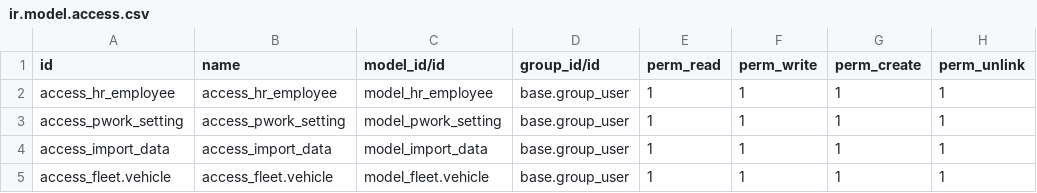
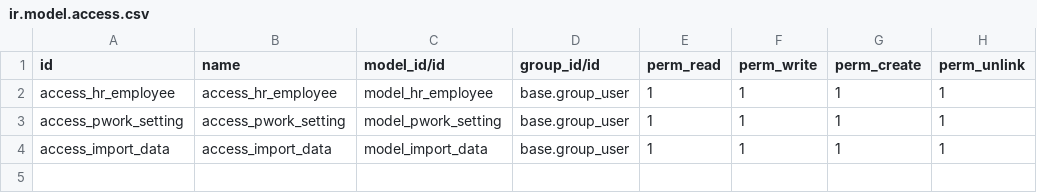
Before and after one commit to stesi/futura, a CSV file: dipendenti/data/ir.model.access.csv, drawn as a sheet; the diff names each change by its address in the sheet, - before the commit and + after, or states it on an @@ line.

Commit message:
Add modulo Dipendenti - fix 2

```diff
--- a/dipendenti/data/ir.model.access.csv
+++ b/dipendenti/data/ir.model.access.csv
-row 5: access_fleet.vehicle | access_fleet.vehicle | model_fleet.vehicle | base.group_user | 1 | 1 | 1 | 1
```
